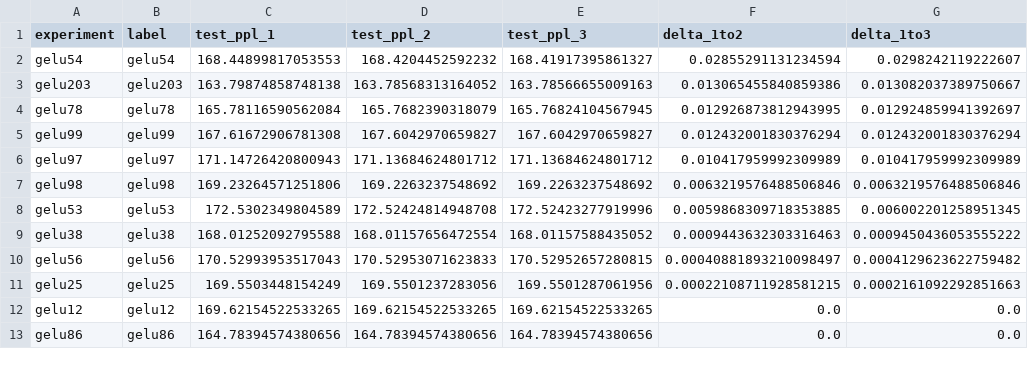
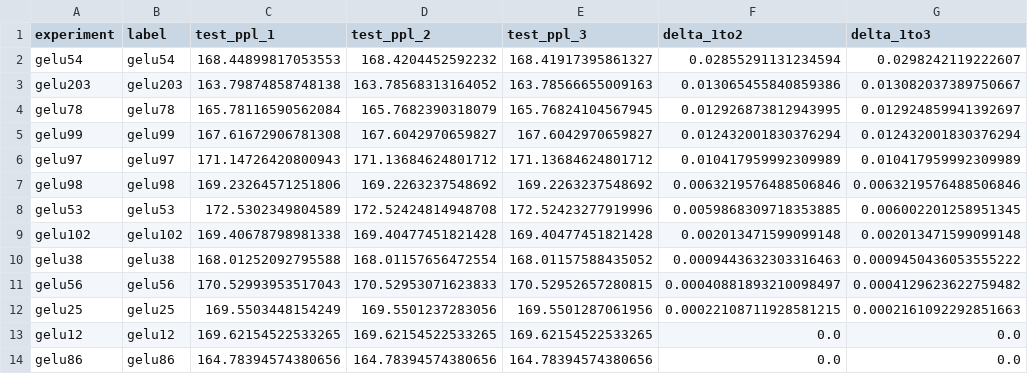
Before and after one commit to miiranta/unicamp, a CSV file: Research/Memory_Neurons/plots/adaptation_results.csv, drawn as a sheet; only a part is shown; the diff names each change by its address in the sheet, - before the commit and + after, or states it on an @@ line.

```diff
--- a/Research/Memory_Neurons/plots/adaptation_results.csv
+++ b/Research/Memory_Neurons/plots/adaptation_results.csv
+row 9: gelu102 | gelu102 | 169.40678798981338 | 169.40477451821428 | 169.40477451821428 | 0.002013471599099148 | 0.002013471599099148
```
Also changed, not shown: Research/Memory_Neurons/output/gelu106/metrics.csv, Research/Memory_Neurons/plots/test_results.csv, 16 other files.
